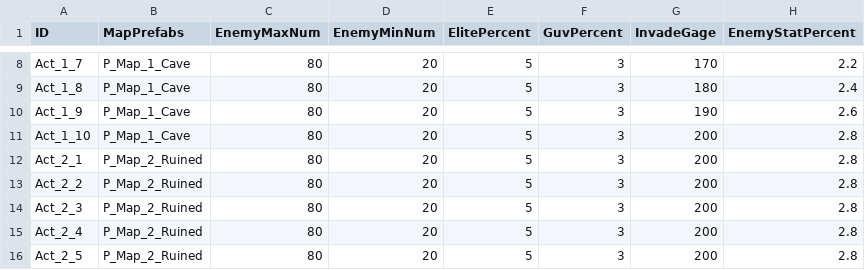
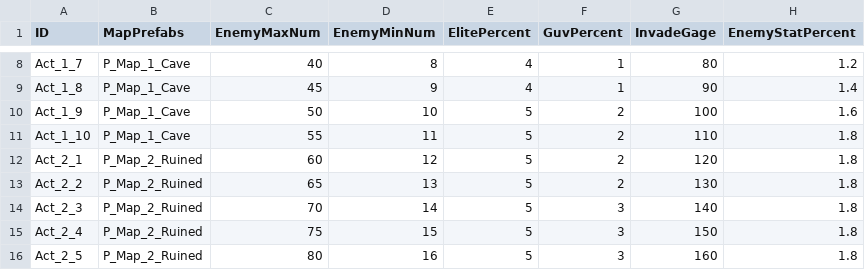
Before and after one commit to KJGoody/Daemonis, a CSV file: Assets/Resources/CSVFolder/DataTable_Stage.csv, drawn as a sheet; only a part is shown, gaps mark what is left out; the diff covers the shown part only; the diff names each change by its address in the sheet, - before the commit and + after, or states it on an @@ line.

```diff
--- a/Assets/Resources/CSVFolder/DataTable_Stage.csv
+++ b/Assets/Resources/CSVFolder/DataTable_Stage.csv
-C8 (EnemyMaxNum): 80
+C8 (EnemyMaxNum): 40
-D8 (EnemyMinNum): 20
+D8 (EnemyMinNum): 8
-E8:E9 (ElitePercent): 5
+E8:E9 (ElitePercent): 4
-F8:F9 (GuvPercent): 3
+F8:F9 (GuvPercent): 1
-G8 (InvadeGage): 170
+G8 (InvadeGage): 80
-H8 (EnemyStatPercent): 2.2
+H8 (EnemyStatPercent): 1.2
-C9 (EnemyMaxNum): 80
+C9 (EnemyMaxNum): 45
-D9 (EnemyMinNum): 20
+D9 (EnemyMinNum): 9
-G9 (InvadeGage): 180
+G9 (InvadeGage): 90
-H9 (EnemyStatPercent): 2.4
+H9 (EnemyStatPercent): 1.4
-C10 (EnemyMaxNum): 80
+C10 (EnemyMaxNum): 50
-D10 (EnemyMinNum): 20
+D10 (EnemyMinNum): 10
-F10:F13 (GuvPercent): 3
+F10:F13 (GuvPercent): 2
-G10 (InvadeGage): 190
+G10 (InvadeGage): 100
-H10 (EnemyStatPercent): 2.6
+H10 (EnemyStatPercent): 1.6
-C11 (EnemyMaxNum): 80
+C11 (EnemyMaxNum): 55
-D11 (EnemyMinNum): 20
+D11 (EnemyMinNum): 11
-G11 (InvadeGage): 200
+G11 (InvadeGage): 110
-H11:H16 (EnemyStatPercent): 2.8
+H11:H16 (EnemyStatPercent): 1.8
-C12 (EnemyMaxNum): 80
+C12 (EnemyMaxNum): 60
-D12 (EnemyMinNum): 20
+D12 (EnemyMinNum): 12
-G12 (InvadeGage): 200
+G12 (InvadeGage): 120
-C13 (EnemyMaxNum): 80
+C13 (EnemyMaxNum): 65
-D13 (EnemyMinNum): 20
+D13 (EnemyMinNum): 13
-G13 (InvadeGage): 200
+G13 (InvadeGage): 130
-C14 (EnemyMaxNum): 80
+C14 (EnemyMaxNum): 70
-D14 (EnemyMinNum): 20
+D14 (EnemyMinNum): 14
-G14 (InvadeGage): 200
+G14 (InvadeGage): 140
-C15 (EnemyMaxNum): 80
+C15 (EnemyMaxNum): 75
-D15 (EnemyMinNum): 20
+D15 (EnemyMinNum): 15
-G15 (InvadeGage): 200
+G15 (InvadeGage): 150
-D16 (EnemyMinNum): 20
+D16 (EnemyMinNum): 16
-G16 (InvadeGage): 200
+G16 (InvadeGage): 160
```
Also changed, not shown: 47 edited cells elsewhere in this file, 3 other files.
